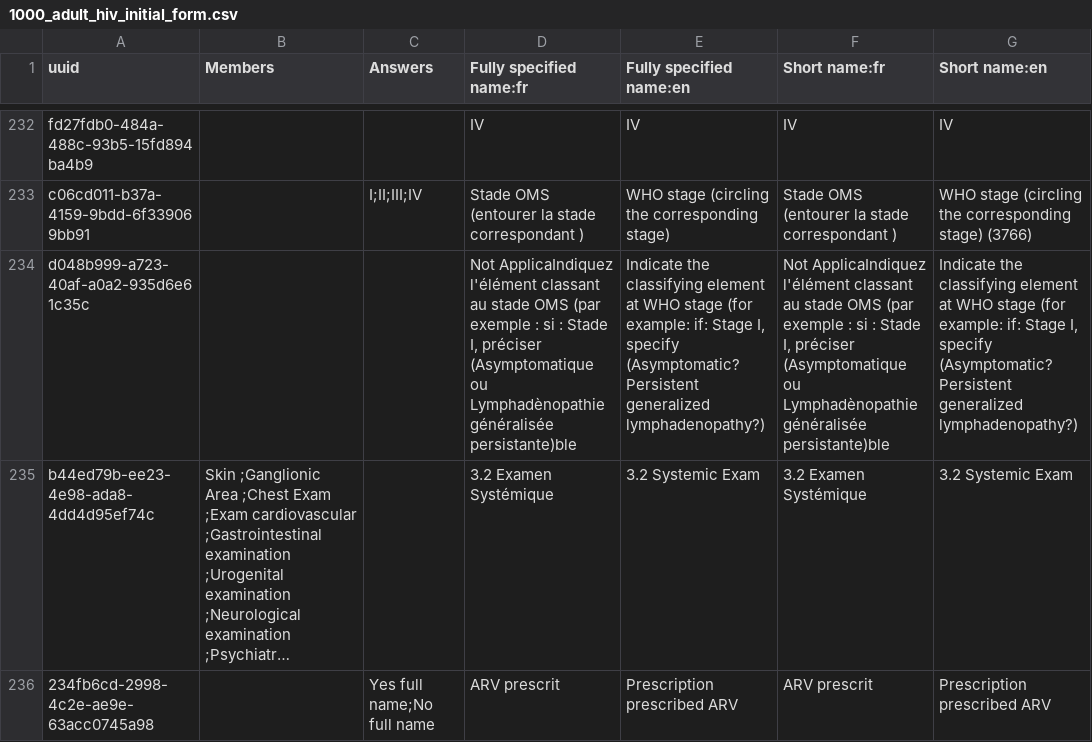
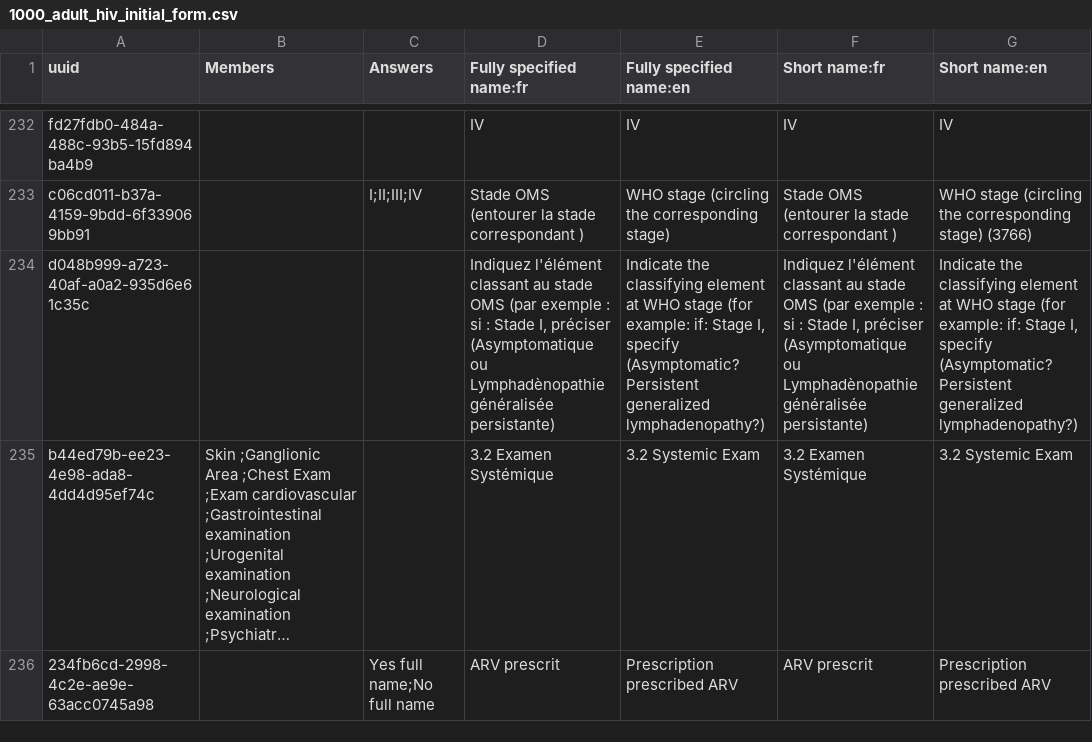
Before and after one commit to jembi/cameroon-bahmni-metadata, a CSV file: configuration/concepts/1000_adult_hiv_initial_form.csv, drawn as a sheet; only a part is shown, gaps mark what is left out; long unchanged cells end in …; the diff names each change by its address in the sheet, - before the commit and + after, or states it on an @@ line.

Commit message:
COM-465 Remove typo from adult hiv form

```diff
--- a/configuration/concepts/1000_adult_hiv_initial_form.csv
+++ b/configuration/concepts/1000_adult_hiv_initial_form.csv
-D234 (Fully specified name:fr): Not ApplicaIndiquez l'élément classant au stade OMS (par exemple : si : Stade I, préciser (Asymptomatique ou Lymphadènopathie généralisée persistante)ble
+D234 (Fully specified name:fr): Indiquez l'élément classant au stade OMS (par exemple : si : Stade I, préciser (Asymptomatique ou Lymphadènopathie généralisée persistante)
-F234 (Short name:fr): Not ApplicaIndiquez l'élément classant au stade OMS (par exemple : si : Stade I, préciser (Asymptomatique ou Lymphadènopathie généralisée persistante)ble
+F234 (Short name:fr): Indiquez l'élément classant au stade OMS (par exemple : si : Stade I, préciser (Asymptomatique ou Lymphadènopathie généralisée persistante)
```
